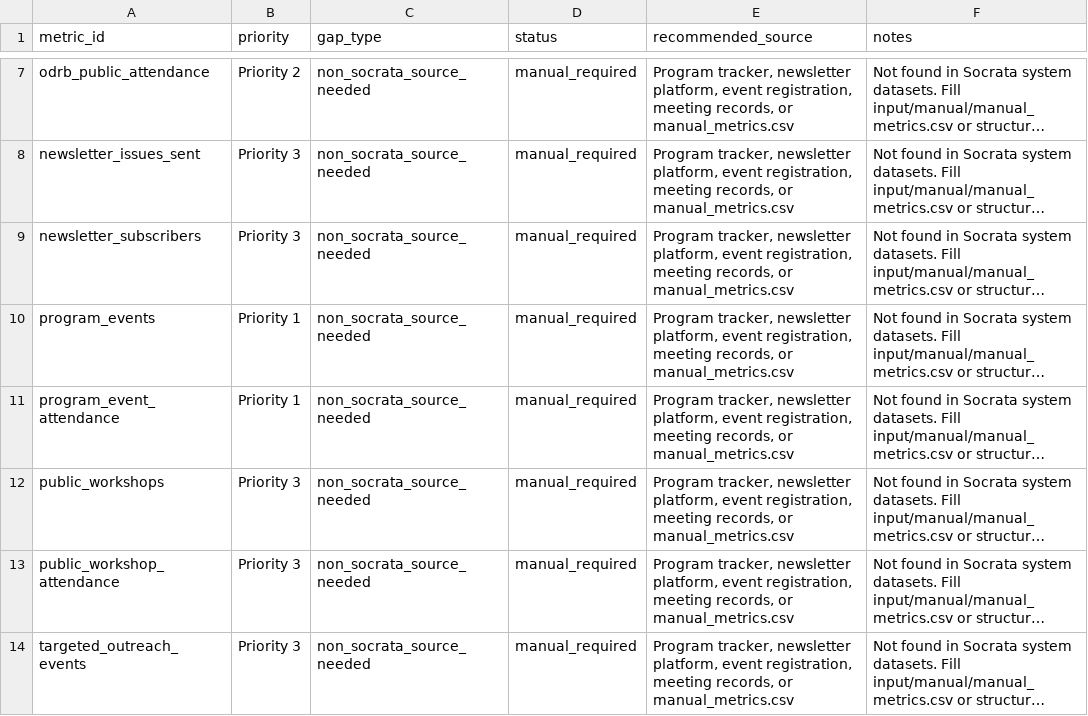
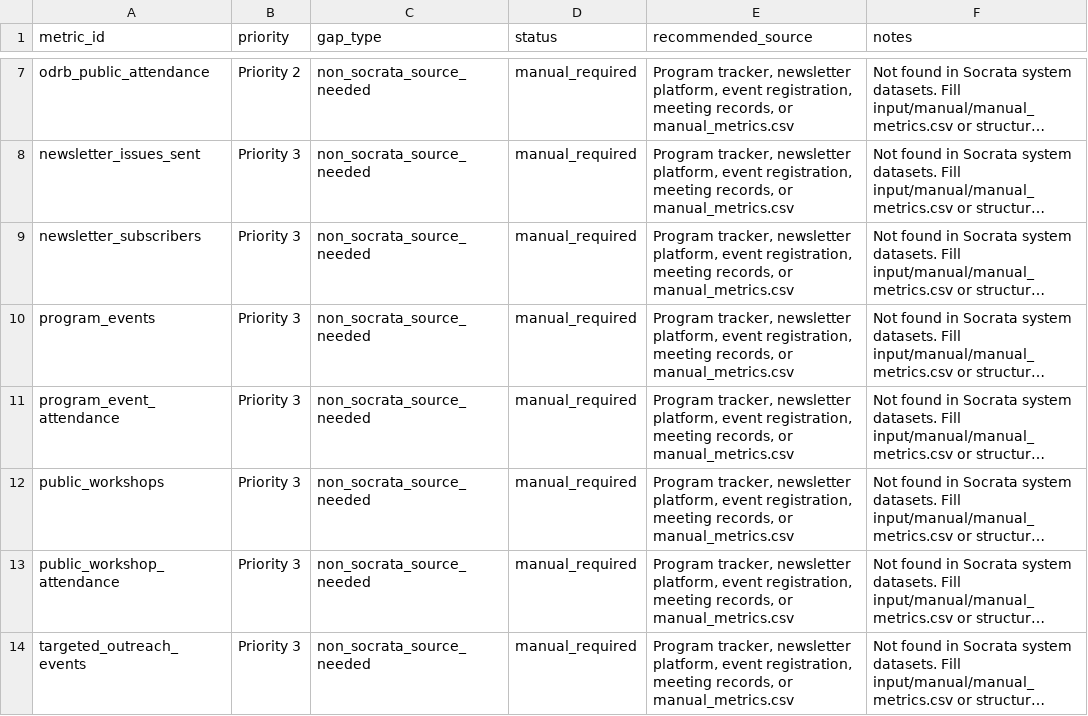
Before and after one commit to cambridgeitd/OpenDataMetrics, a CSV file: data/processed/data_gaps.csv, drawn as a sheet; only a part is shown, gaps mark what is left out; long unchanged cells end in …; the diff names each change by its address in the sheet, - before the commit and + after, or states it on an @@ line.

```diff
--- a/data/processed/data_gaps.csv
+++ b/data/processed/data_gaps.csv
-B10:B11 (priority): Priority 1
+B10:B11 (priority): Priority 3
```
Also changed, not shown: data/processed/dataset_inventory_snapshot.csv, data/processed/open_data_program_metric_definitions.csv, 5 other files.
